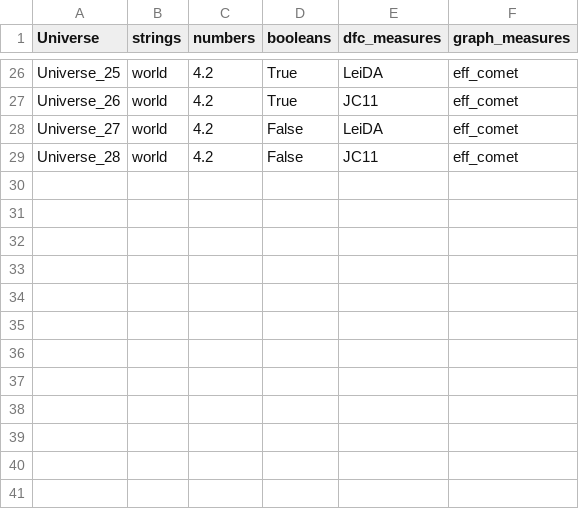
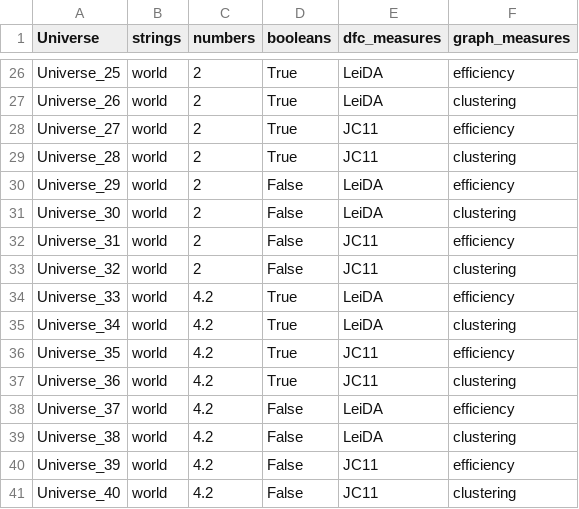
Before and after one commit to mibur1/comet, a CSV file: tutorials/example_decisions/results/multiverse_summary.csv, drawn as a sheet; only a part is shown, gaps mark what is left out; the diff covers the shown part only; the diff names each change by its address in the sheet, - before the commit and + after, or states it on an @@ line.

```diff
--- a/tutorials/example_decisions/results/multiverse_summary.csv
+++ b/tutorials/example_decisions/results/multiverse_summary.csv
-C26:C29 (numbers): 4.2
+C26:C29 (numbers): 2
-F26 (graph_measures): eff_comet
+F26 (graph_measures): efficiency
-E27 (dfc_measures): JC11
+E27 (dfc_measures): LeiDA
-F27 (graph_measures): eff_comet
+F27 (graph_measures): clustering
-D28:D29 (booleans): False
+D28:D29 (booleans): True
-E28 (dfc_measures): LeiDA
+E28 (dfc_measures): JC11
-F28 (graph_measures): eff_comet
+F28 (graph_measures): efficiency
-F29 (graph_measures): eff_comet
+F29 (graph_measures): clustering
+row 30: Universe_29 | world | 2 | False | LeiDA | efficiency
+row 31: Universe_30 | world | 2 | False | LeiDA | clustering
+row 32: Universe_31 | world | 2 | False | JC11 | efficiency
+row 33: Universe_32 | world | 2 | False | JC11 | clustering
+row 34: Universe_33 | world | 4.2 | True | LeiDA | efficiency
+row 35: Universe_34 | world | 4.2 | True | LeiDA | clustering
+row 36: Universe_35 | world | 4.2 | True | JC11 | efficiency
+row 37: Universe_36 | world | 4.2 | True | JC11 | clustering
+row 38: Universe_37 | world | 4.2 | False | LeiDA | efficiency
+row 39: Universe_38 | world | 4.2 | False | LeiDA | clustering
+row 40: Universe_39 | world | 4.2 | False | JC11 | efficiency
+row 41: Universe_40 | world | 4.2 | False | JC11 | clustering
```
Also changed, not shown: 36 edited cells elsewhere in this file, 6 other files.
